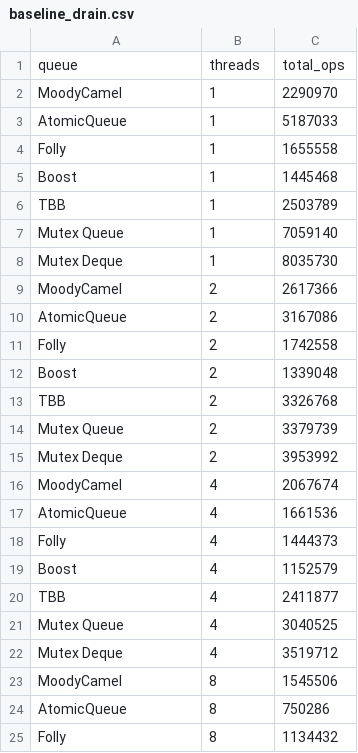
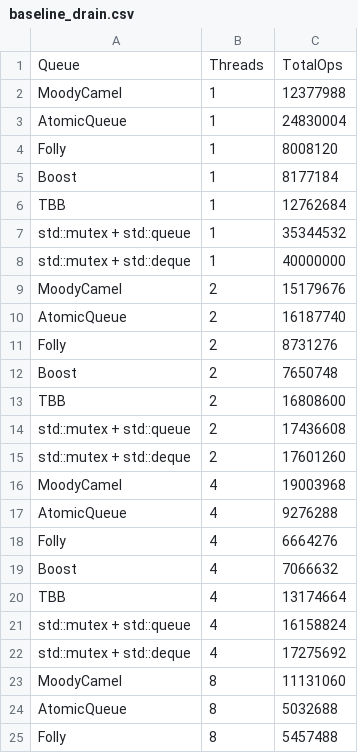
Before and after one commit to txngsten/FastQpp, a CSV file: data/benchmark_results/baseline_drain.csv, drawn as a sheet; only a part is shown; the diff covers the shown part only.

Commit message:
Initial baseline statistics for different queues.

```diff
--- a/data/benchmark_results/baseline_drain.csv
+++ b/data/benchmark_results/baseline_drain.csv
@@ -1,25 +1,25 @@
-queue,threads,total_ops
-MoodyCamel,1,2290970
-AtomicQueue,1,5187033
-Folly,1,1655558
-Boost,1,1445468
-TBB,1,2503789
-Mutex Queue,1,7059140
-Mutex Deque,1,8035730
-MoodyCamel,2,2617366
-AtomicQueue,2,3167086
-Folly,2,1742558
-Boost,2,1339048
-TBB,2,3326768
-Mutex Queue,2,3379739
-Mutex Deque,2,3953992
-MoodyCamel,4,2067674
-AtomicQueue,4,1661536
-Folly,4,1444373
-Boost,4,1152579
-TBB,4,2411877
-Mutex Queue,4,3040525
-Mutex Deque,4,3519712
-MoodyCamel,8,1545506
-AtomicQueue,8,750286
-Folly,8,1134432
+Queue,Threads,TotalOps
+MoodyCamel,1,12377988
+AtomicQueue,1,24830004
+Folly,1,8008120
+Boost,1,8177184
+TBB,1,12762684
+std::mutex + std::queue,1,35344532
+std::mutex + std::deque,1,40000000
+MoodyCamel,2,15179676
+AtomicQueue,2,16187740
+Folly,2,8731276
+Boost,2,7650748
+TBB,2,16808600
+std::mutex + std::queue,2,17436608
+std::mutex + std::deque,2,17601260
+MoodyCamel,4,19003968
+AtomicQueue,4,9276288
+Folly,4,6664276
+Boost,4,7066632
+TBB,4,13174664
+std::mutex + std::queue,4,16158824
+std::mutex + std::deque,4,17275692
+MoodyCamel,8,11131060
+AtomicQueue,8,5032688
+Folly,8,5457488
```
Also changed, not shown: 30 added rows, 2 removed rows and 2 edited cells elsewhere in this file, 1 other file.
